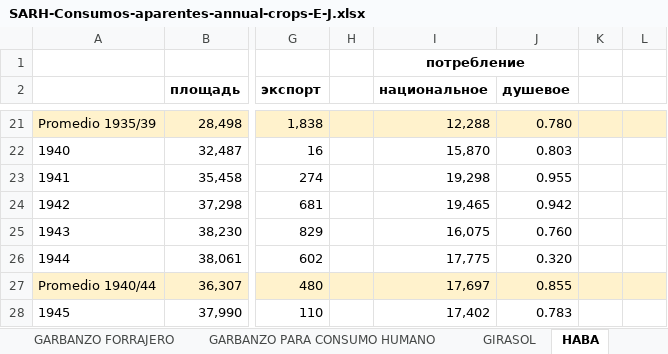
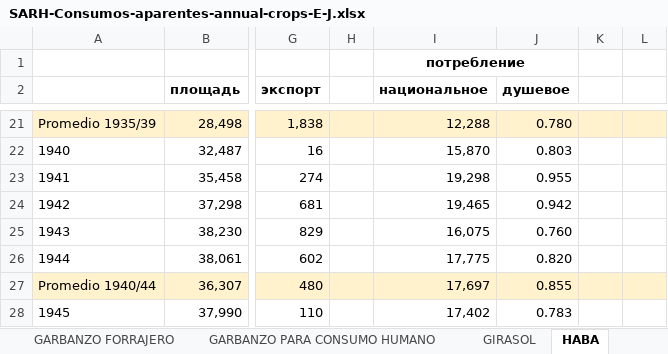
Before and after one commit to oboguev/RTSS, an Excel workbook: rtss-mexico/src/main/resources/agriculture/SARH-Consumos-aparentes/SARH-Consumos-aparentes-annual-crops-E-J.xlsx, sheet HABA, drawn as a sheet; only a part is shown, gaps mark what is left out; values as stored, in another font and other column widths than the file's, no borders; the diff names each change by its address in the sheet, - before the commit and + after, or states it on an @@ line.

```diff
--- a/rtss-mexico/src/main/resources/agriculture/SARH-Consumos-aparentes/SARH-Consumos-aparentes-annual-crops-E-J.xlsx (sheet HABA)
+++ b/rtss-mexico/src/main/resources/agriculture/SARH-Consumos-aparentes/SARH-Consumos-aparentes-annual-crops-E-J.xlsx (sheet HABA)
-J26 (душевое): 0.320
+J26 (душевое): 0.820
```
Also changed, not shown: sheet JICAMA, sheet FRIJOL, rtss-mexico/src/main/resources/agriculture/SARH-Consumos-aparentes/SARH-Consumos-aparentes-annual-crops-A.xlsx, rtss-mexico/src/main/resources/agriculture/SARH-Consumos-aparentes/SARH-Consumos-aparentes-annual-crops-L-R.xlsx, 6 other files.
